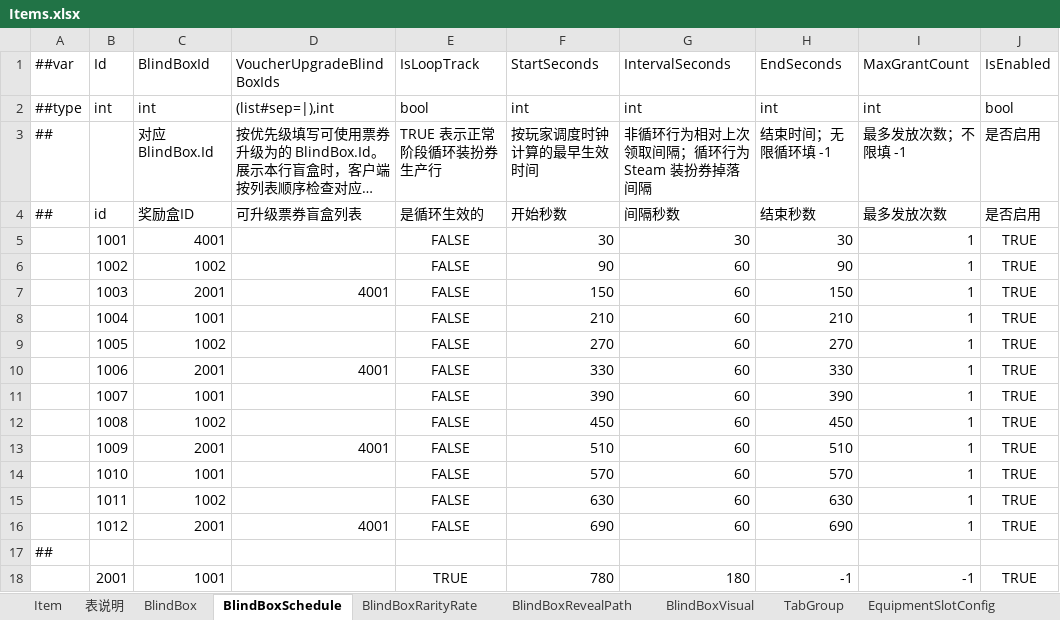
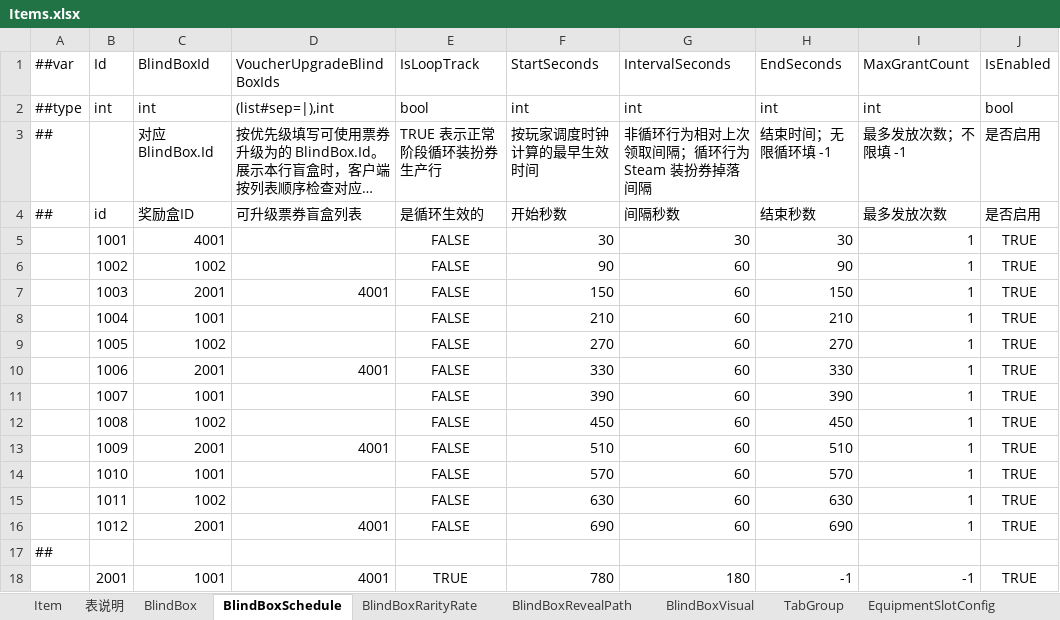
Before and after one commit to SeananTQ/lucky-dog-pub-2026, an Excel workbook: luban-excels/xlsx/Items.xlsx, sheet BlindBoxSchedule, drawn as a sheet; only a part is shown; long unchanged cells end in …; values as stored, in another font and other column widths than the file's, no borders; the diff names each change by its address in the sheet, - before the commit and + after, or states it on an @@ line.

```diff
--- a/luban-excels/xlsx/Items.xlsx (sheet BlindBoxSchedule)
+++ b/luban-excels/xlsx/Items.xlsx (sheet BlindBoxSchedule)
-D18 (VoucherUpgradeBlindBoxIds): (empty)
+D18 (VoucherUpgradeBlindBoxIds): 4001
```
Also changed, not shown: 5 other files.
